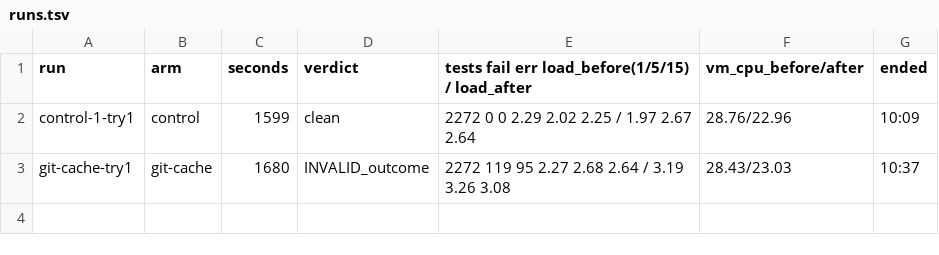
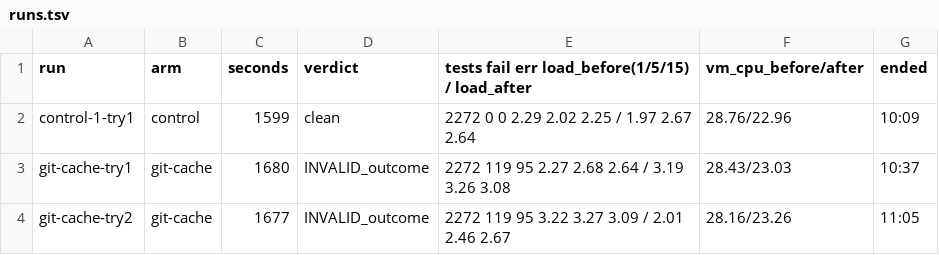
Before and after one commit to mikeroySoft/factory, a TSV file: experiments/baseline-903/raw/ablation-r3-0940/runs.tsv, drawn as a sheet; the diff names each change by its address in the sheet, - before the commit and + after, or states it on an @@ line.

Commit message:
docs(#903): r3-0940 ablation git-cache-try2
Raw timings and metadata only; harness-results files, no code.

```diff
--- a/experiments/baseline-903/raw/ablation-r3-0940/runs.tsv
+++ b/experiments/baseline-903/raw/ablation-r3-0940/runs.tsv
+row 4: git-cache-try2 | git-cache | 1677 | INVALID_outcome | 2272 119 95 3.22 3.27 3.09 / 2.01 2.46 2.67 | 28.16/23.26 | 11:05
```
Also changed, not shown: 8 other files.
